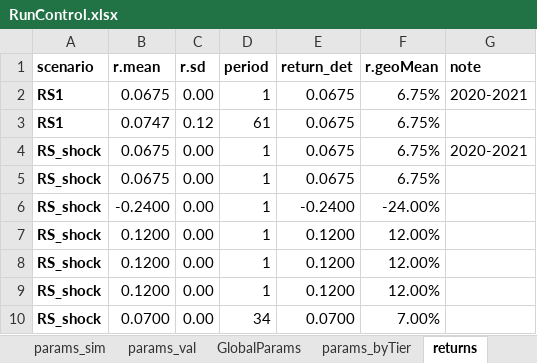
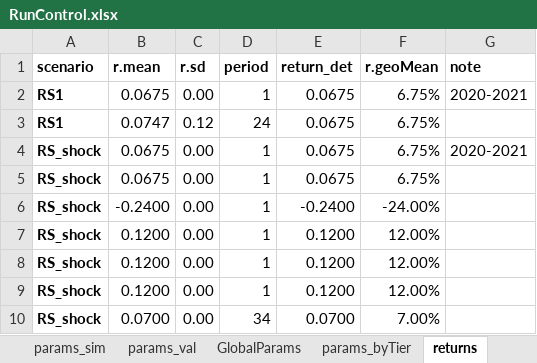
Before and after one commit to yimengyin16/model_SJ, an Excel workbook: model/RunControl.xlsx, sheet returns, drawn as a sheet; values as stored, in another font and other column widths than the file's, no borders; the diff names each change by its address in the sheet, - before the commit and + after, or states it on an @@ line.

```diff
--- a/model/RunControl.xlsx (sheet returns)
+++ b/model/RunControl.xlsx (sheet returns)
-D3 (period): 61
+D3 (period): 24
```
Also changed, not shown: sheet GlobalParams, 9 other files.
